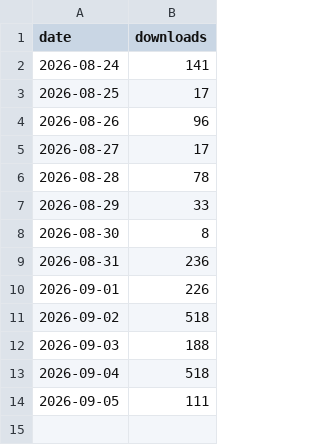
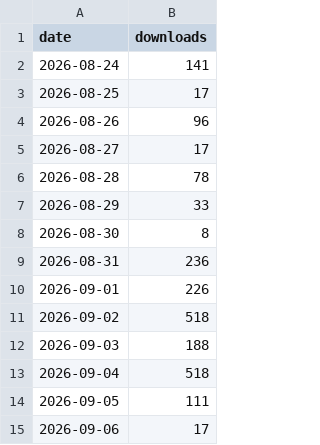
Before and after one commit to drexthealpha/taskuary, a CSV file: docs/downloads.csv, drawn as a sheet; the diff names each change by its address in the sheet, - before the commit and + after, or states it on an @@ line.

```diff
--- a/docs/downloads.csv
+++ b/docs/downloads.csv
+row 15: 2026-09-06 | 17
```
Also changed, not shown: 1 other file.
